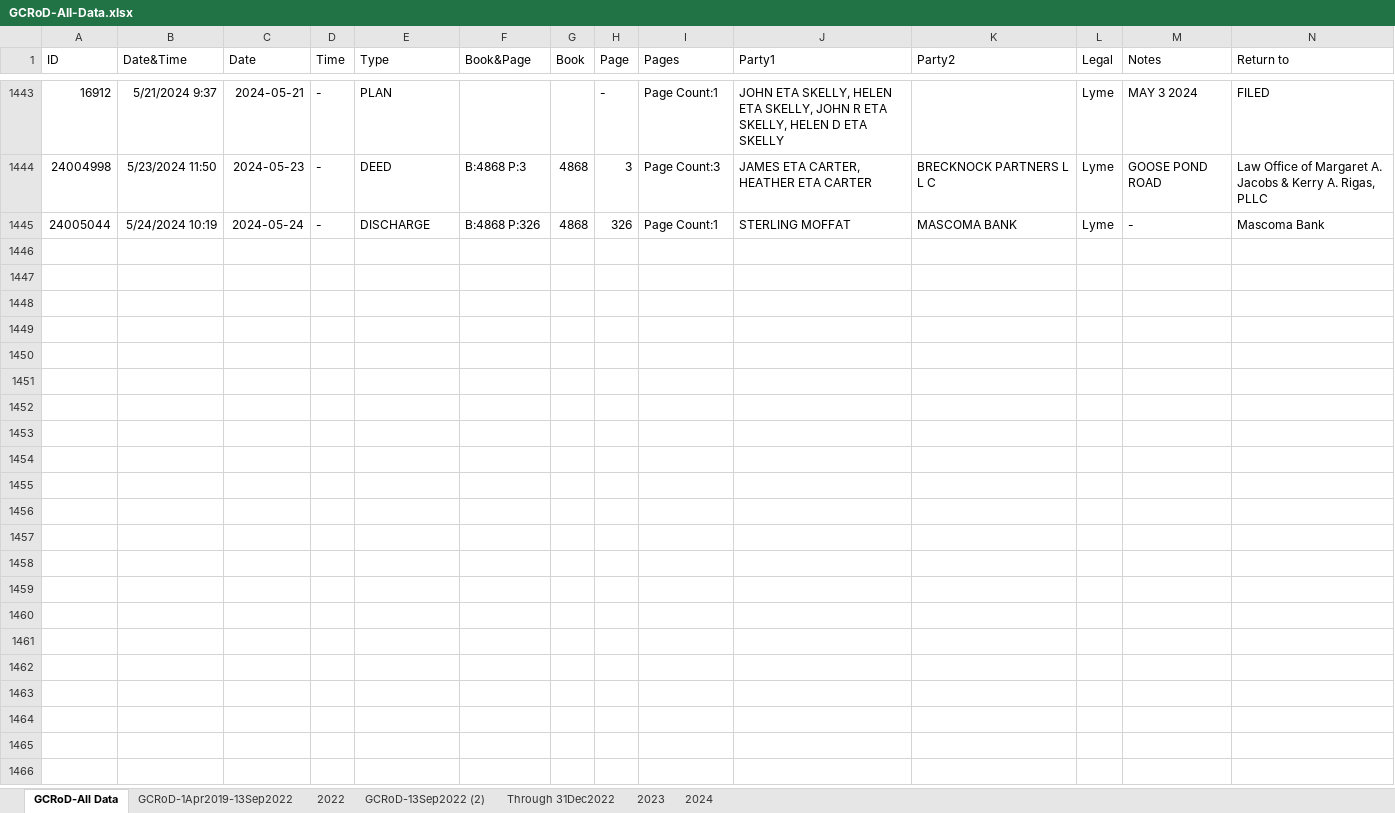
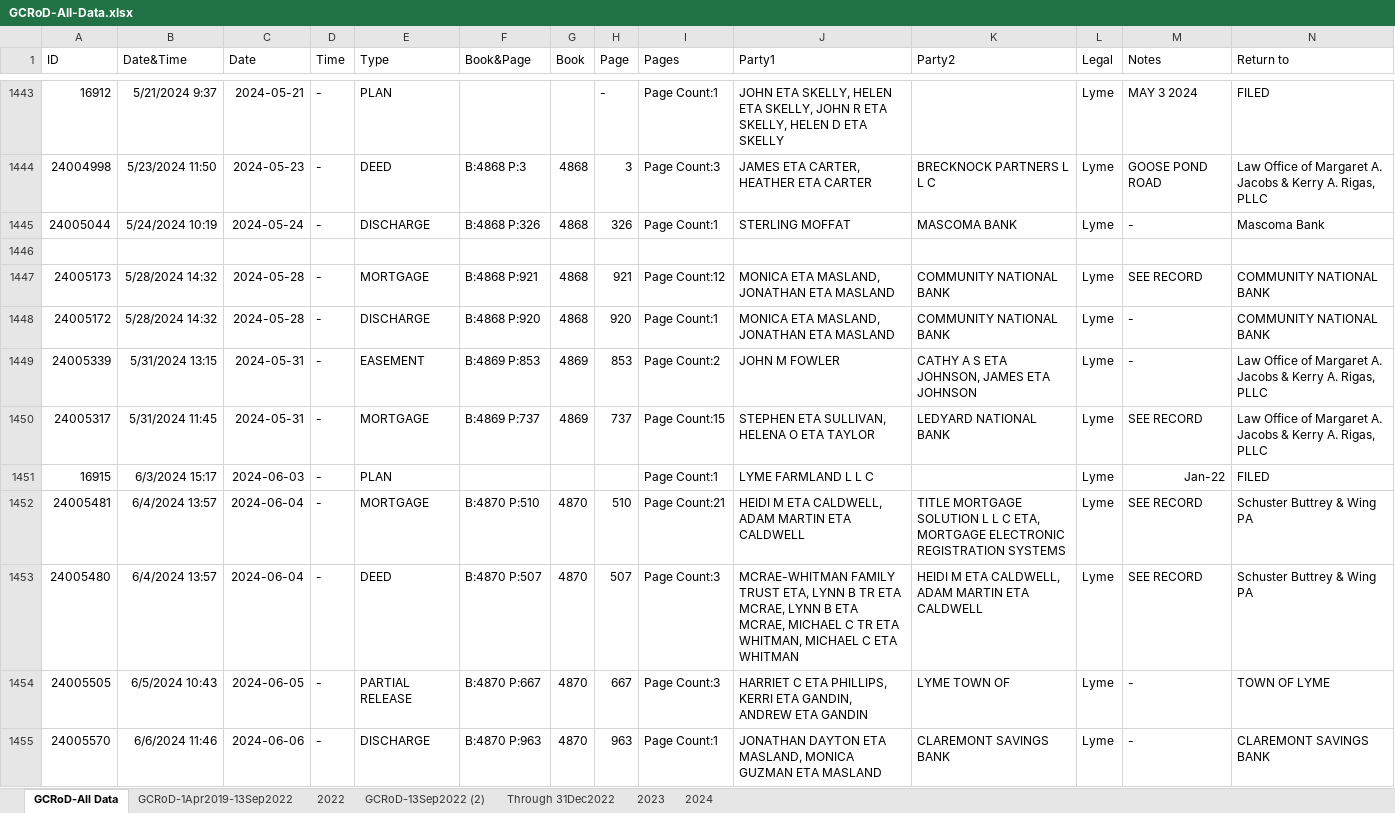
Before and after one commit to TaxFairness/TaxFairness, an Excel workbook: RawData/GCRoD-All-Data.xlsx, sheet GCRoD-All Data, drawn as a sheet; only a part is shown, gaps mark what is left out; values as stored, in another font and other column widths than the file's, no borders; rows hold the shown columns only; the diff covers the shown part only; the diff names each change by its address in the sheet, - before the commit and + after, or states it on an @@ line.

```diff
--- a/RawData/GCRoD-All-Data.xlsx (sheet GCRoD-All Data)
+++ b/RawData/GCRoD-All-Data.xlsx (sheet GCRoD-All Data)
+row 1446: (empty)
+row 1447: 24005173 | 5/28/2024 14:32 | 2024-05-28 | - | MORTGAGE | B:4868 P:921 | 4868 | 921 | Page Count:12 | MONICA ETA MASLAND, JONATHAN ETA MASLAND | COMMUNITY NATIONAL BANK | Lyme | SEE RECORD | COMMUNITY NATIONAL BANK
+row 1448: 24005172 | 5/28/2024 14:32 | 2024-05-28 | - | DISCHARGE | B:4868 P:920 | 4868 | 920 | Page Count:1 | MONICA ETA MASLAND, JONATHAN ETA MASLAND | COMMUNITY NATIONAL BANK | Lyme | - | COMMUNITY NATIONAL BANK
+row 1449: 24005339 | 5/31/2024 13:15 | 2024-05-31 | - | EASEMENT | B:4869 P:853 | 4869 | 853 | Page Count:2 | JOHN M FOWLER | CATHY A S ETA JOHNSON, JAMES ETA JOHNSON | Lyme | - | Law Office of Margaret A. Jacobs & Kerry A. Rigas, PLLC
+row 1450: 24005317 | 5/31/2024 11:45 | 2024-05-31 | - | MORTGAGE | B:4869 P:737 | 4869 | 737 | Page Count:15 | STEPHEN ETA SULLIVAN, HELENA O ETA TAYLOR | LEDYARD NATIONAL BANK | Lyme | SEE RECORD | Law Office of Margaret A. Jacobs & Kerry A. Rigas, PLLC
+row 1451: 16915 | 6/3/2024 15:17 | 2024-06-03 | - | PLAN |  |  |  | Page Count:1 | LYME FARMLAND L L C |  | Lyme | Jan-22 | FILED
+row 1452: 24005481 | 6/4/2024 13:57 | 2024-06-04 | - | MORTGAGE | B:4870 P:510 | 4870 | 510 | Page Count:21 | HEIDI M ETA CALDWELL, ADAM MARTIN ETA CALDWELL | TITLE MORTGAGE SOLUTION L L C ETA, MORTGAGE ELECTRONIC REGISTRATION SYSTEMS | Lyme | SEE RECORD | Schuster Buttrey & Wing PA
+row 1453: 24005480 | 6/4/2024 13:57 | 2024-06-04 | - | DEED | B:4870 P:507 | 4870 | 507 | Page Count:3 | MCRAE-WHITMAN FAMILY TRUST ETA, LYNN B TR ETA MCRAE, LYNN B ETA MCRAE, MICHAEL C TR ETA WHITMAN, MICHAEL C ETA WHITMAN | HEIDI M ETA CALDWELL, ADAM MARTIN ETA CALDWELL | Lyme | SEE RECORD | Schuster Buttrey & Wing PA
+row 1454: 24005505 | 6/5/2024 10:43 | 2024-06-05 | - | PARTIAL RELEASE | B:4870 P:667 | 4870 | 667 | Page Count:3 | HARRIET C ETA PHILLIPS, KERRI ETA GANDIN, ANDREW ETA GANDIN | LYME TOWN OF | Lyme | - | TOWN OF LYME
+row 1455: 24005570 | 6/6/2024 11:46 | 2024-06-06 | - | DISCHARGE | B:4870 P:963 | 4870 | 963 | Page Count:1 | JONATHAN DAYTON ETA MASLAND, MONICA GUZMAN ETA MASLAND | CLAREMONT SAVINGS BANK | Lyme | - | CLAREMONT SAVINGS BANK
```
Also changed, not shown: 26 added rows elsewhere in this sheet, sheet 2024, RawData/Easements and Frontage.xlsx, 37 other files.
